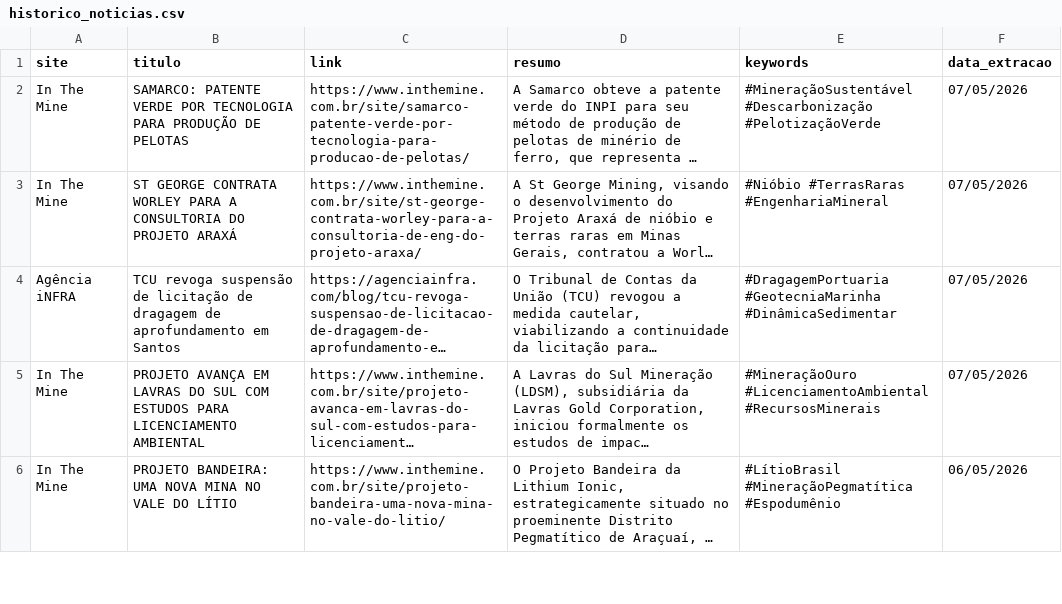
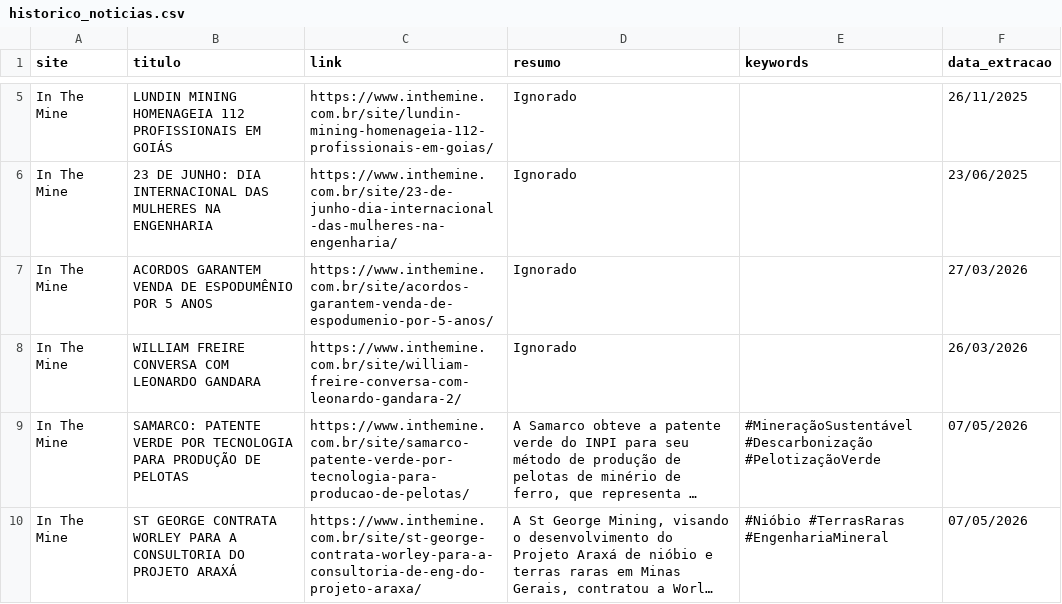
Before and after one commit to ceciliarabeloqr/radar-mineral, a CSV file: historico_noticias.csv, drawn as a sheet; only a part is shown, gaps mark what is left out; the shorter side is filled out with more unchanged rows; long unchanged cells end in …; the diff covers the shown part only; the diff names each change by its address in the sheet, - before the commit and + after, or states it on an @@ line.

```diff
--- a/historico_noticias.csv
+++ b/historico_noticias.csv
+row 5: In The Mine | LUNDIN MINING HOMENAGEIA 112 PROFISSIONAIS EM GOIÁS | https://www.inthemine.com.br/site/lundin-mining-homenageia-112-profissionais-em-goias/ | Ignorado |  | 26/11/2025
+row 6: In The Mine | 23 DE JUNHO: DIA INTERNACIONAL DAS MULHERES NA ENGENHARIA | https://www.inthemine.com.br/site/23-de-junho-dia-internacional-das-mulheres-na-engenharia/ | Ignorado |  | 23/06/2025
+row 7: In The Mine | ACORDOS GARANTEM VENDA DE ESPODUMÊNIO POR 5 ANOS | https://www.inthemine.com.br/site/acordos-garantem-venda-de-espodumenio-por-5-anos/ | Ignorado |  | 27/03/2026
+row 8: In The Mine | WILLIAM FREIRE CONVERSA COM LEONARDO GANDARA | https://www.inthemine.com.br/site/william-freire-conversa-com-leonardo-gandara-2/ | Ignorado |  | 26/03/2026
```
Also changed, not shown: 3 added rows and 7 removed rows elsewhere in this file.
